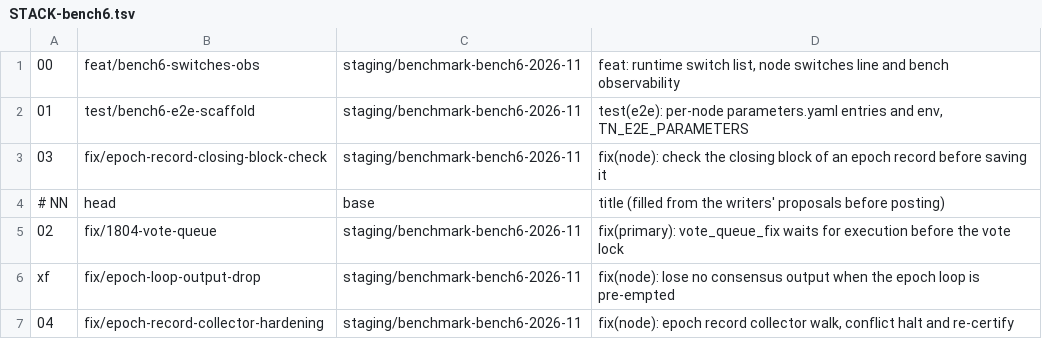
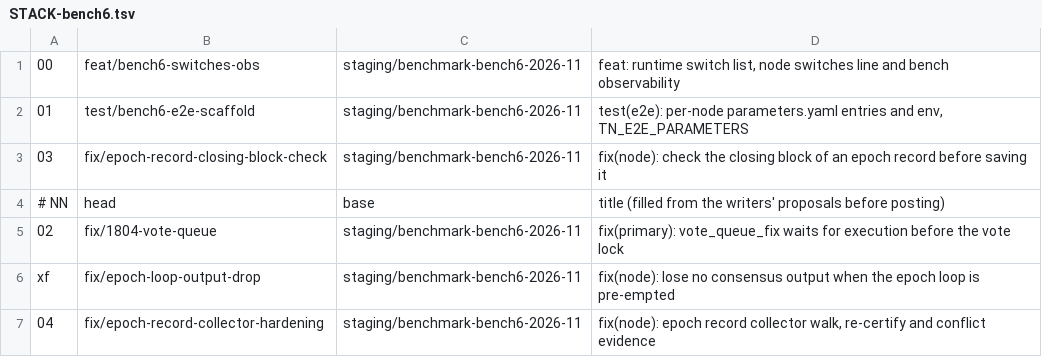
Before and after one commit to Telcoin-Association/devnet-genesis, a TSV file: tasks/pr-bodies/STACK-bench6.tsv, drawn as a sheet.

Commit message:
tasks: bench 7 — the six PR texts on today's main (03 and 04 rewritten, the others remapped and re-read); PR 04's title

```diff
--- a/tasks/pr-bodies/STACK-bench6.tsv
+++ b/tasks/pr-bodies/STACK-bench6.tsv
@@ -6,2 +6,2 @@
 xf	fix/epoch-loop-output-drop	staging/benchmark-bench6-2026-11	fix(node): lose no consensus output when the epoch loop is pre-empted
-04	fix/epoch-record-collector-hardening	staging/benchmark-bench6-2026-11	fix(node): epoch record collector walk, conflict halt and re-certify
+04	fix/epoch-record-collector-hardening	staging/benchmark-bench6-2026-11	fix(node): epoch record collector walk, re-certify and conflict evidence
```
Also changed, not shown: 12 other files.
